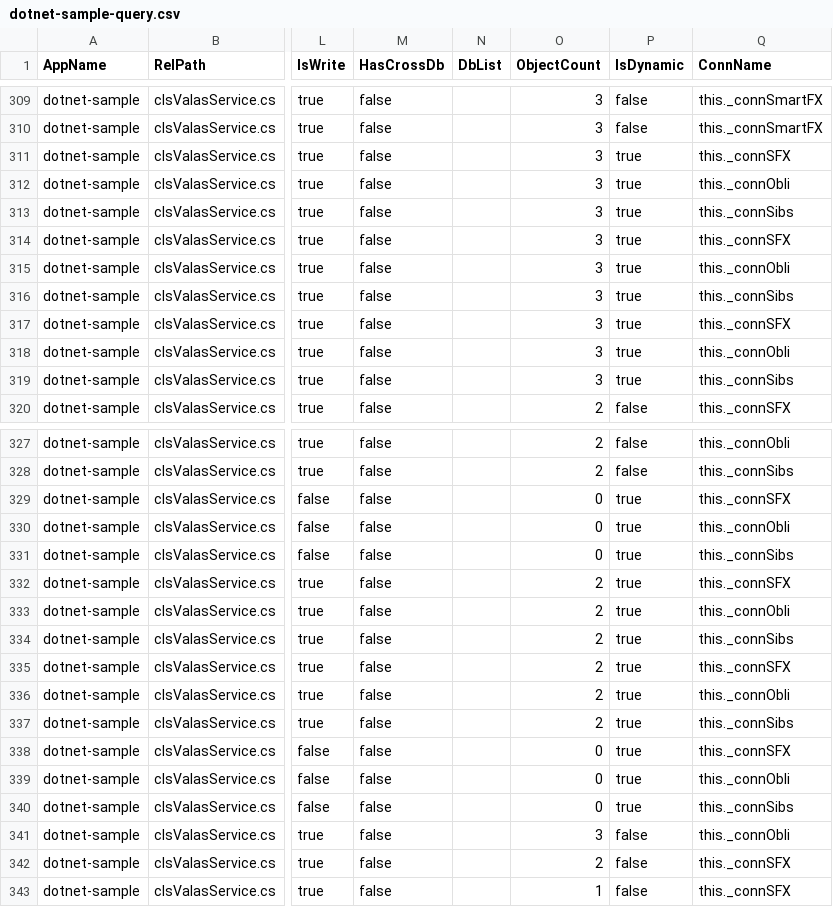
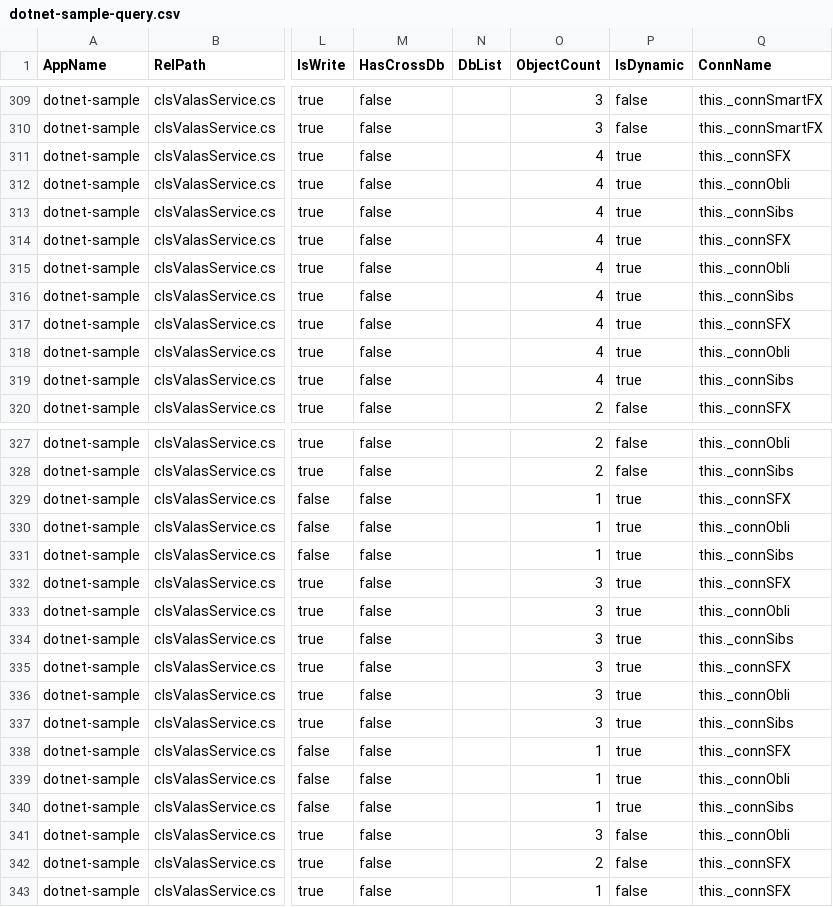
Before and after one commit to alkahfi6/code_sql_scan, a CSV file: out_regress/dotnet-sample-query.csv, drawn as a sheet; only a part is shown, gaps mark what is left out; the diff covers the shown part only; the diff names each change by its address in the sheet, - before the commit and + after, or states it on an @@ line.

```diff
--- a/out_regress/dotnet-sample-query.csv
+++ b/out_regress/dotnet-sample-query.csv
-O311:O319 (ObjectCount): 3
+O311:O319 (ObjectCount): 4
-O329:O331 (ObjectCount): 0
+O329:O331 (ObjectCount): 1
-O332:O337 (ObjectCount): 2
+O332:O337 (ObjectCount): 3
-O338:O340 (ObjectCount): 0
+O338:O340 (ObjectCount): 1
```
Also changed, not shown: 35 edited cells elsewhere in this file, out_regress/golang-sample-object.csv.
